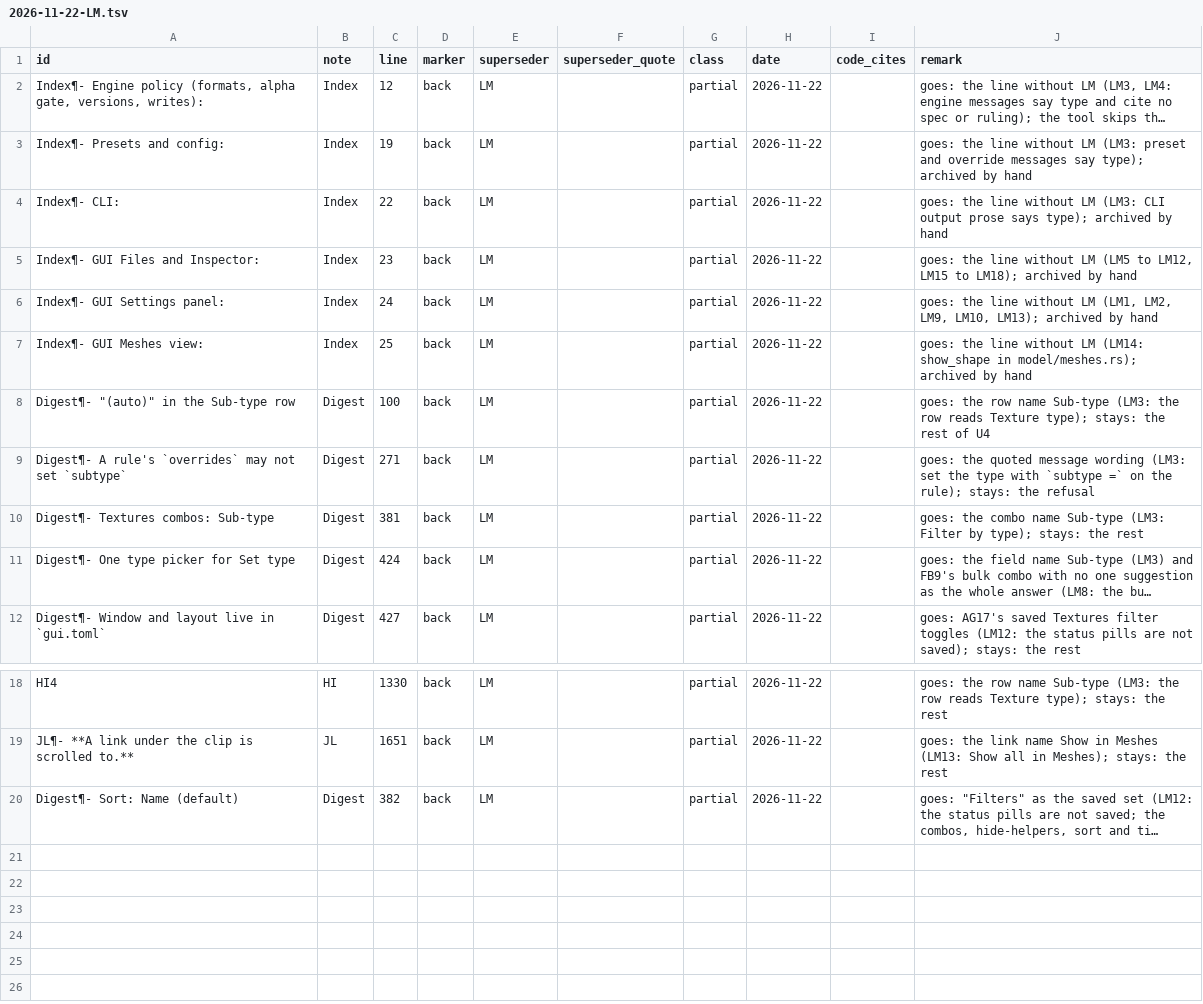
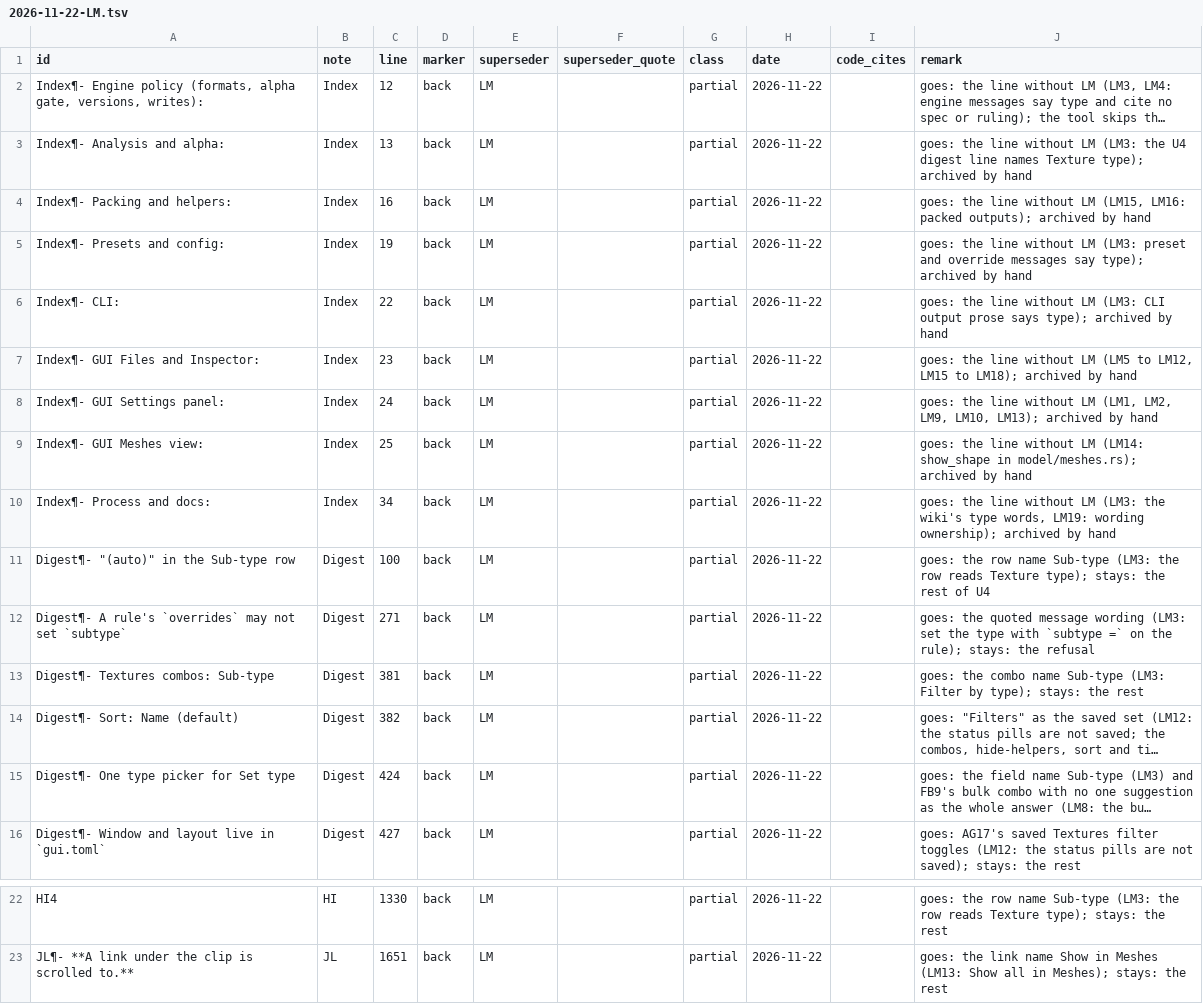
Before and after one commit to Alistra-za/Tessalith, a TSV file: tools/decisions-archive/2026-11-22-LM.tsv, drawn as a sheet; only a part is shown, gaps mark what is left out; long unchanged cells end in …; the diff names each change by its address in the sheet, - before the commit and + after, or states it on an @@ line.

```diff
--- a/tools/decisions-archive/2026-11-22-LM.tsv
+++ b/tools/decisions-archive/2026-11-22-LM.tsv
+row 3: Index¶- Analysis and alpha: | Index | 13 | back | LM |  | partial | 2026-11-22 |  | goes: the line without LM (LM3: the U4 digest line names Texture type); archived by hand
+row 4: Index¶- Packing and helpers: | Index | 16 | back | LM |  | partial | 2026-11-22 |  | goes: the line without LM (LM15, LM16: packed outputs); archived by hand
+row 10: Index¶- Process and docs: | Index | 34 | back | LM |  | partial | 2026-11-22 |  | goes: the line without LM (LM3: the wiki's type words, LM19: wording ownership); archived by hand
@@ row 20 moved to row 14: Digest¶- Sort: Name (default) @@
```
Also changed, not shown: 10 other files.
